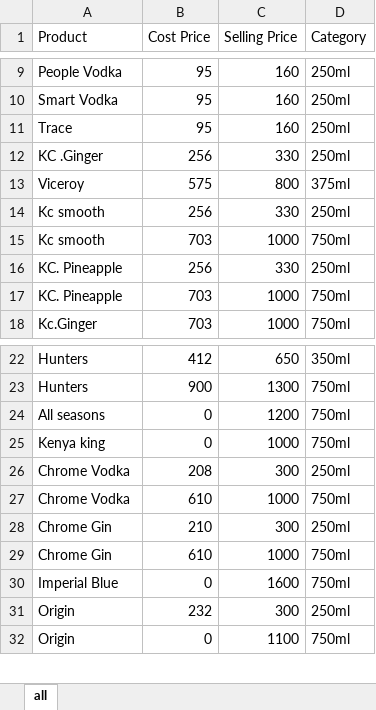
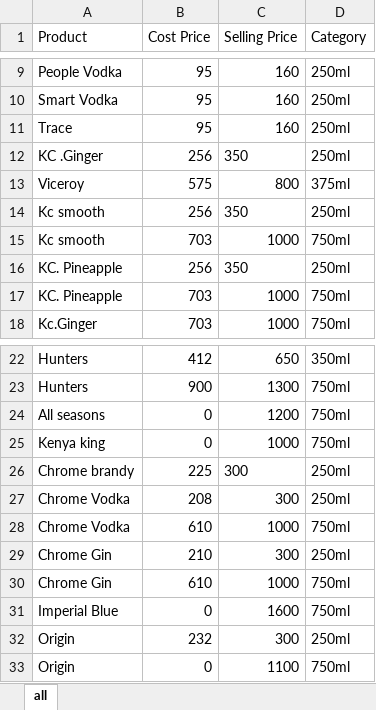
Before and after one commit to ANDERSON254KE/ProfitTracker-, an Excel workbook: price list - Empire Shop.xlsx, sheet all, drawn as a sheet; only a part is shown, gaps mark what is left out; values as stored, in another font and other column widths than the file's, no borders; the diff names each change by its address in the sheet, - before the commit and + after, or states it on an @@ line.

```diff
--- a/price list - Empire Shop.xlsx (sheet all)
+++ b/price list - Empire Shop.xlsx (sheet all)
-C12 (Selling Price): 330
+C12 (Selling Price): 350
-C14 (Selling Price): 330
+C14 (Selling Price): 350
-C16 (Selling Price): 330
+C16 (Selling Price): 350
+row 26: Chrome brandy | 225 | 300 | 250ml
```
Also changed, not shown: price list - Emirates.xlsx, price list - Fig Tree.xlsx, 12 other files.
